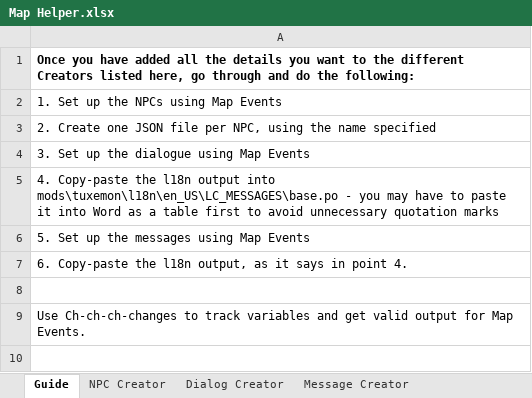
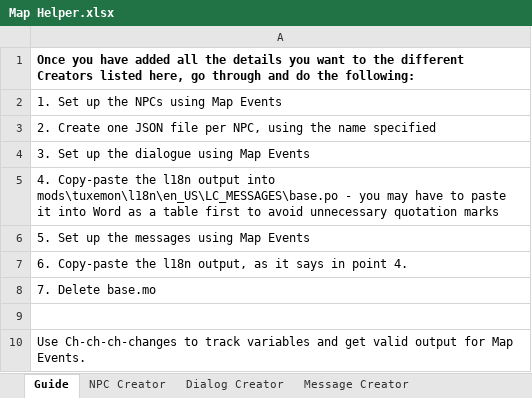
Before and after one commit to Tuxemon/Tuxemon, an Excel workbook: mods/tuxemon/maps/Map Helper.xlsx, sheet Guide, drawn as a sheet; values as stored, in another font and other column widths than the file's, no borders; the diff names each change by its address in the sheet, - before the commit and + after, or states it on an @@ line.

Commit message:
Missed Map Helper

```diff
--- a/mods/tuxemon/maps/Map Helper.xlsx (sheet Guide)
+++ b/mods/tuxemon/maps/Map Helper.xlsx (sheet Guide)
+row 8: 7. Delete base.mo
```
